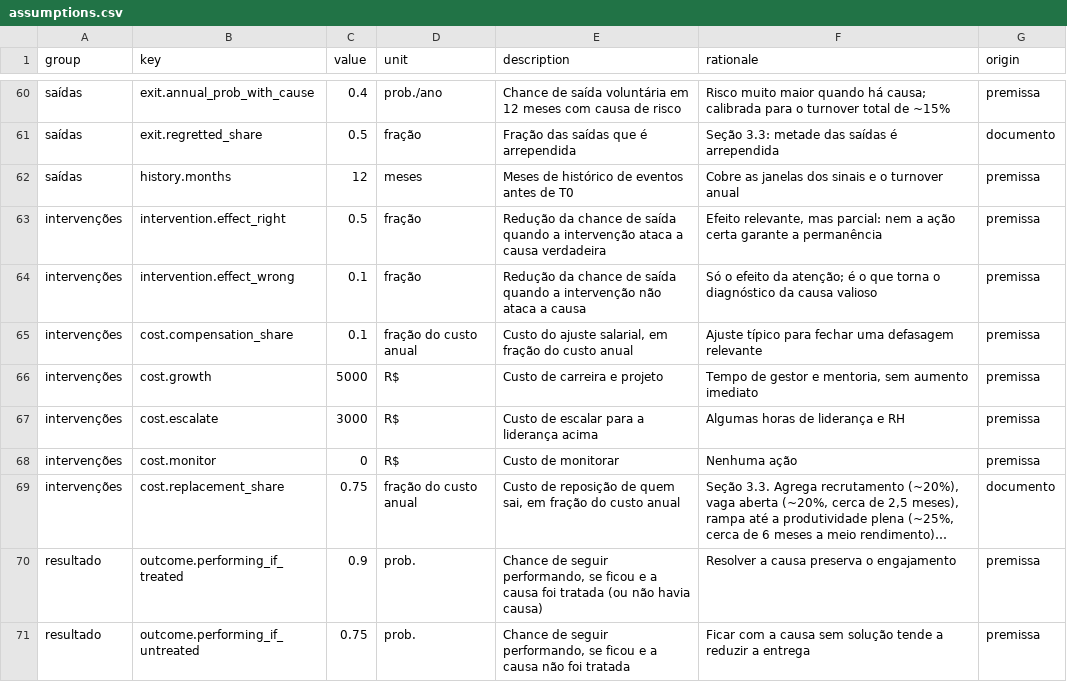
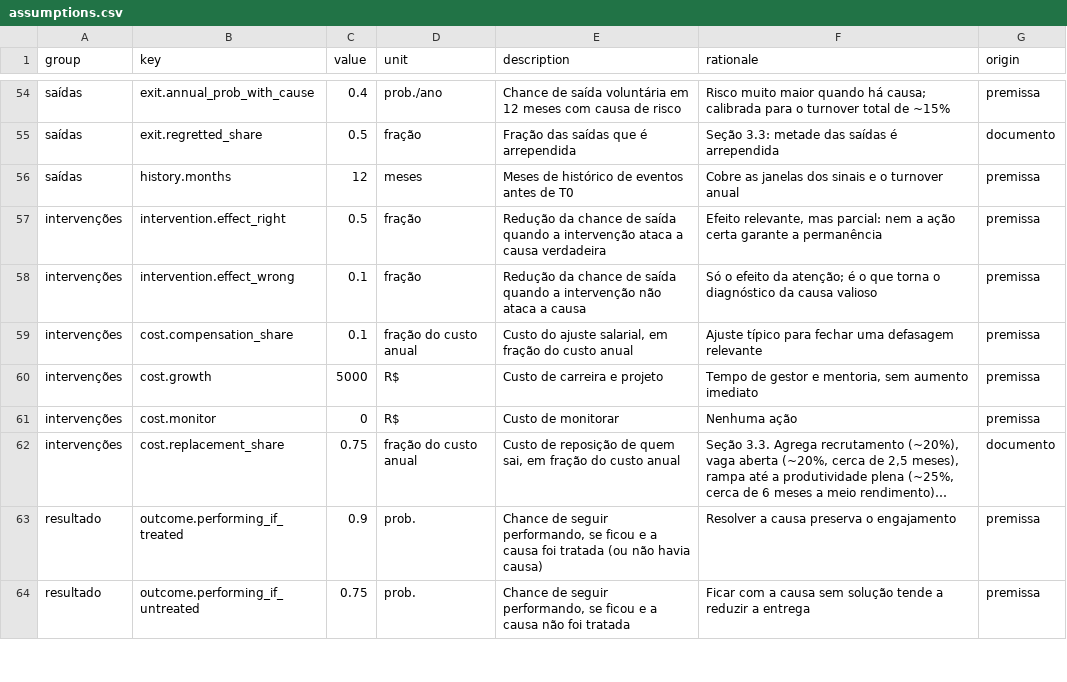
Before and after one commit to roartacho10/Comp-Case, a CSV file: data/assumptions.csv, drawn as a sheet; only a part is shown, gaps mark what is left out; long unchanged cells end in …; the diff covers the shown part only.

```diff
--- a/data/assumptions.csv
+++ b/data/assumptions.csv
@@ -66,3 +60,2 @@ intervenções,cost.compensation_share,0.1,fração do custo anual,"Custo do aju
 intervenções,cost.growth,5000,R$,Custo de carreira e projeto,"Tempo de gestor e mentoria, sem aumento imediato",premissa
-intervenções,cost.escalate,3000,R$,Custo de escalar para a liderança acima,Algumas horas de liderança e RH,premissa
 intervenções,cost.monitor,0,R$,Custo de monitorar,Nenhuma ação,premissa
```
Also changed, not shown: 7 removed rows and 8 edited cells elsewhere in this file, data/generated/context.csv, data/generated/hris.csv, 30 other files.
